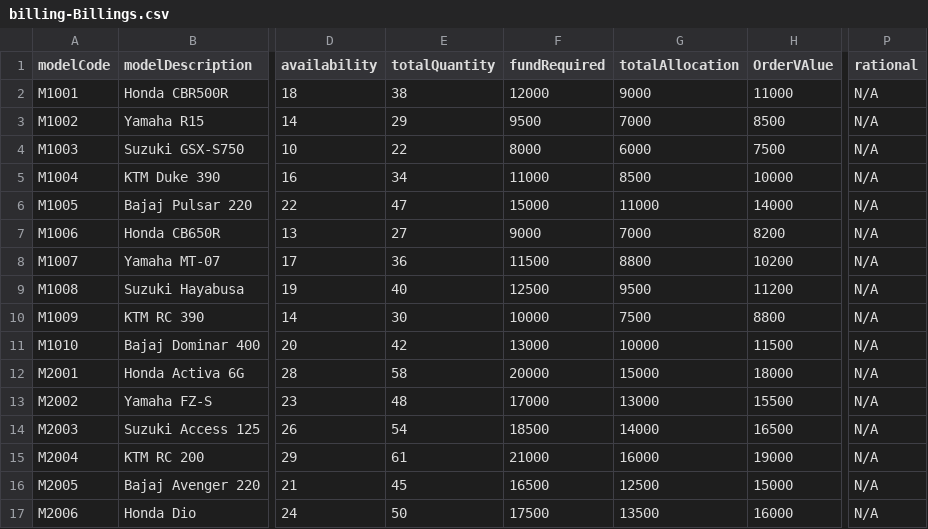
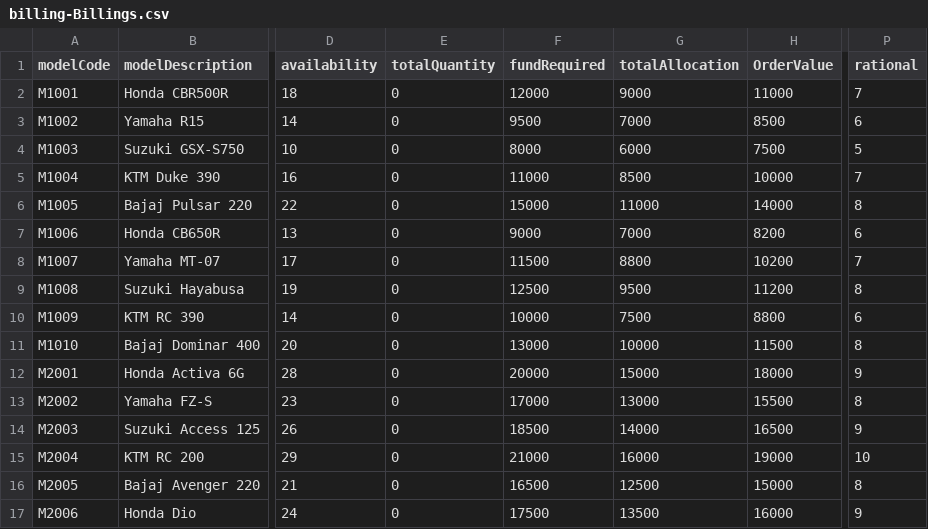
Before and after one commit to Francis-190/LT, a CSV file: billingsysbackend/db/data/billing-Billings.csv, drawn as a sheet; only a part is shown, gaps mark what is left out; the diff covers the shown part only; the diff names each change by its address in the sheet, - before the commit and + after, or states it on an @@ line.

```diff
--- a/billingsysbackend/db/data/billing-Billings.csv
+++ b/billingsysbackend/db/data/billing-Billings.csv
-H1: OrderVAlue
+H1: OrderValue
-E2 (totalQuantity): 38
+E2 (totalQuantity): 0
-P2 (rational): N/A
+P2 (rational): 7
-E3 (totalQuantity): 29
+E3 (totalQuantity): 0
-P3 (rational): N/A
+P3 (rational): 6
-E4 (totalQuantity): 22
+E4 (totalQuantity): 0
-P4 (rational): N/A
+P4 (rational): 5
-E5 (totalQuantity): 34
+E5 (totalQuantity): 0
-P5 (rational): N/A
+P5 (rational): 7
-E6 (totalQuantity): 47
+E6 (totalQuantity): 0
-P6 (rational): N/A
+P6 (rational): 8
-E7 (totalQuantity): 27
+E7 (totalQuantity): 0
-P7 (rational): N/A
+P7 (rational): 6
-E8 (totalQuantity): 36
+E8 (totalQuantity): 0
-P8 (rational): N/A
+P8 (rational): 7
-E9 (totalQuantity): 40
+E9 (totalQuantity): 0
-P9 (rational): N/A
+P9 (rational): 8
-E10 (totalQuantity): 30
+E10 (totalQuantity): 0
-P10 (rational): N/A
+P10 (rational): 6
-E11 (totalQuantity): 42
+E11 (totalQuantity): 0
-P11 (rational): N/A
+P11 (rational): 8
-E12 (totalQuantity): 58
+E12 (totalQuantity): 0
-P12 (rational): N/A
+P12 (rational): 9
-E13 (totalQuantity): 48
+E13 (totalQuantity): 0
-P13 (rational): N/A
+P13 (rational): 8
-E14 (totalQuantity): 54
+E14 (totalQuantity): 0
-P14 (rational): N/A
+P14 (rational): 9
-E15 (totalQuantity): 61
+E15 (totalQuantity): 0
-P15 (rational): N/A
+P15 (rational): 10
-E16 (totalQuantity): 45
+E16 (totalQuantity): 0
-P16 (rational): N/A
+P16 (rational): 8
-E17 (totalQuantity): 50
+E17 (totalQuantity): 0
-P17 (rational): N/A
+P17 (rational): 9
```
Also changed, not shown: 69 edited cells elsewhere in this file, 24 other files.
